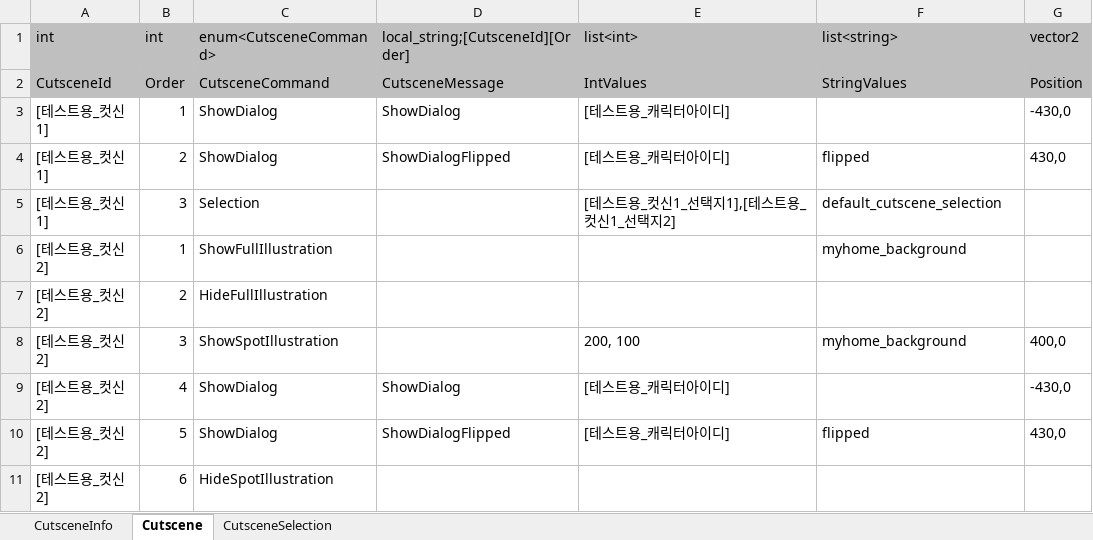
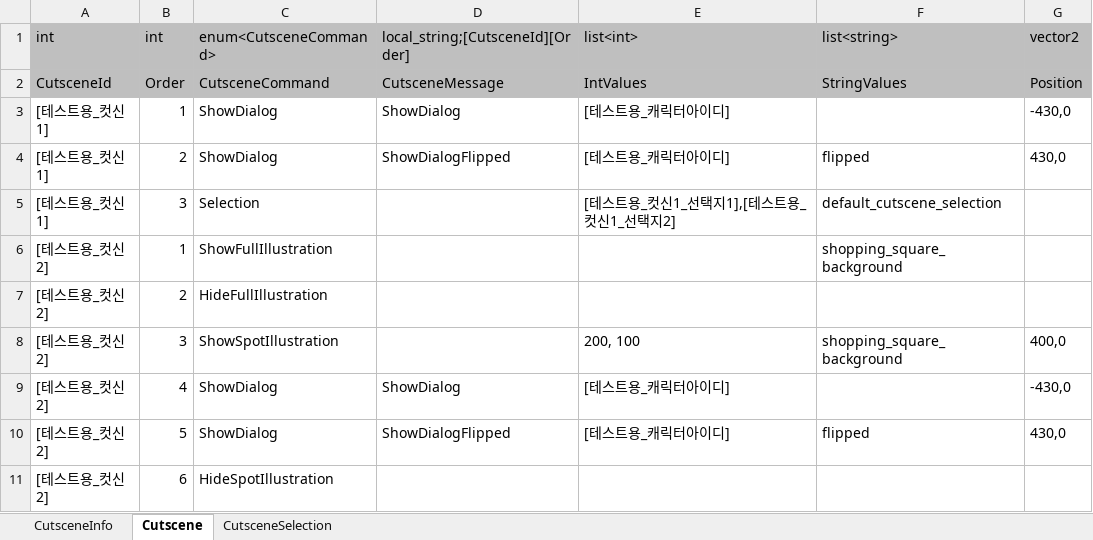
Before and after one commit to Lunaria-Project/lunaria-data, an Excel workbook: excel/CutsceneData.xlsx, sheet Cutscene, drawn as a sheet; values as stored, in another font and other column widths than the file's, no borders; the diff names each change by its address in the sheet, - before the commit and + after, or states it on an @@ line.

Commit message:
테스트 컷신 이미지 수정

```diff
--- a/excel/CutsceneData.xlsx (sheet Cutscene)
+++ b/excel/CutsceneData.xlsx (sheet Cutscene)
-F6 (list<string>): myhome_background
+F6 (list<string>): shopping_square_background
-F8 (list<string>): myhome_background
+F8 (list<string>): shopping_square_background
```
